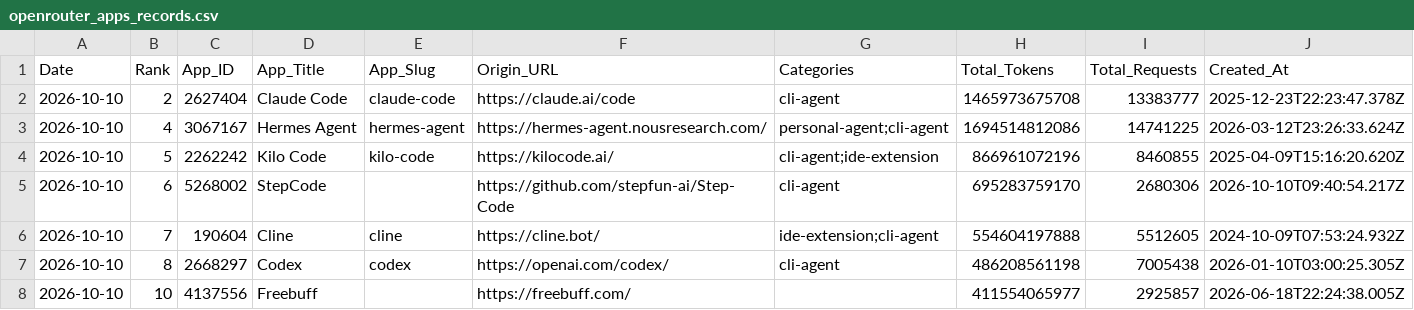
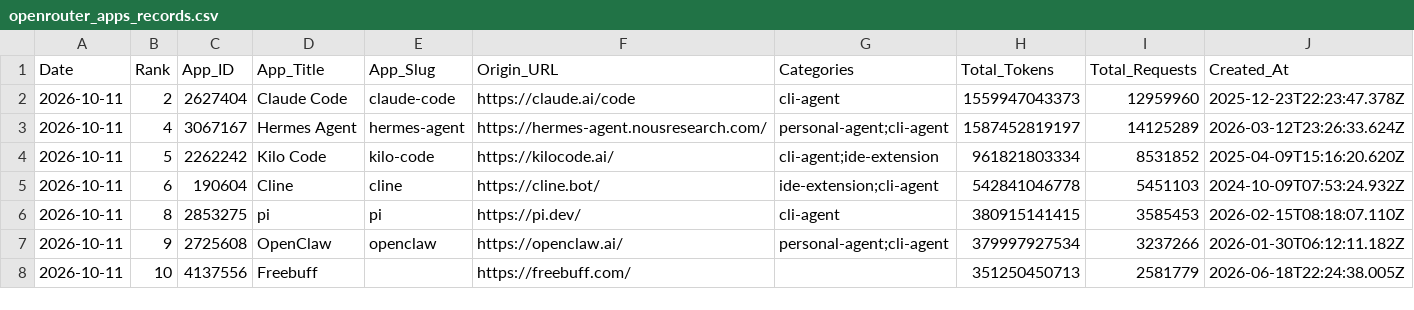
Before and after one commit to Kenneth-Top/workflows-, a CSV file: openrouter_apps_records.csv, drawn as a sheet; only a part is shown; the diff covers the shown part only.

```diff
--- a/openrouter_apps_records.csv
+++ b/openrouter_apps_records.csv
@@ -1,8 +1,8 @@
 Date,Rank,App_ID,App_Title,App_Slug,Origin_URL,Categories,Total_Tokens,Total_Requests,Created_At
-2026-10-10,2,2627404,Claude Code,claude-code,https://claude.ai/code,cli-agent,1465973675708,13383777,2025-12-23T22:23:47.378Z
-2026-10-10,4,3067167,Hermes Agent,hermes-agent,https://hermes-agent.nousresearch.com/,personal-agent;cli-agent,1694514812086,14741225,2026-03-12T23:26:33.624Z
-2026-10-10,5,2262242,Kilo Code,kilo-code,https://kilocode.ai/,cli-agent;ide-extension,866961072196,8460855,2025-04-09T15:16:20.620Z
-2026-10-10,6,5268002,StepCode,,https://github.com/stepfun-ai/Step-Code,cli-agent,695283759170,2680306,2026-10-10T09:40:54.217Z
-2026-10-10,7,190604,Cline,cline,https://cline.bot/,ide-extension;cli-agent,554604197888,5512605,2024-10-09T07:53:24.932Z
-2026-10-10,8,2668297,Codex,codex,https://openai.com/codex/,cli-agent,486208561198,7005438,2026-01-10T03:00:25.305Z
-2026-10-10,10,4137556,Freebuff,,https://freebuff.com/,,411554065977,2925857,2026-06-18T22:24:38.005Z
+2026-10-11,2,2627404,Claude Code,claude-code,https://claude.ai/code,cli-agent,1559947043373,12959960,2025-12-23T22:23:47.378Z
+2026-10-11,4,3067167,Hermes Agent,hermes-agent,https://hermes-agent.nousresearch.com/,personal-agent;cli-agent,1587452819197,14125289,2026-03-12T23:26:33.624Z
+2026-10-11,5,2262242,Kilo Code,kilo-code,https://kilocode.ai/,cli-agent;ide-extension,961821803334,8531852,2025-04-09T15:16:20.620Z
+2026-10-11,6,190604,Cline,cline,https://cline.bot/,ide-extension;cli-agent,542841046778,5451103,2024-10-09T07:53:24.932Z
+2026-10-11,8,2853275,pi,pi,https://pi.dev/,cli-agent,380915141415,3585453,2026-02-15T08:18:07.110Z
+2026-10-11,9,2725608,OpenClaw,openclaw,https://openclaw.ai/,personal-agent;cli-agent,379997927534,3237266,2026-01-30T06:12:11.182Z
+2026-10-11,10,4137556,Freebuff,,https://freebuff.com/,,351250450713,2581779,2026-06-18T22:24:38.005Z
```
Also changed, not shown: 3 added rows, 3 removed rows and 69 edited cells elsewhere in this file, openrouter_category_usage_records.csv, openrouter_market_share_records.csv, 2 other files.
